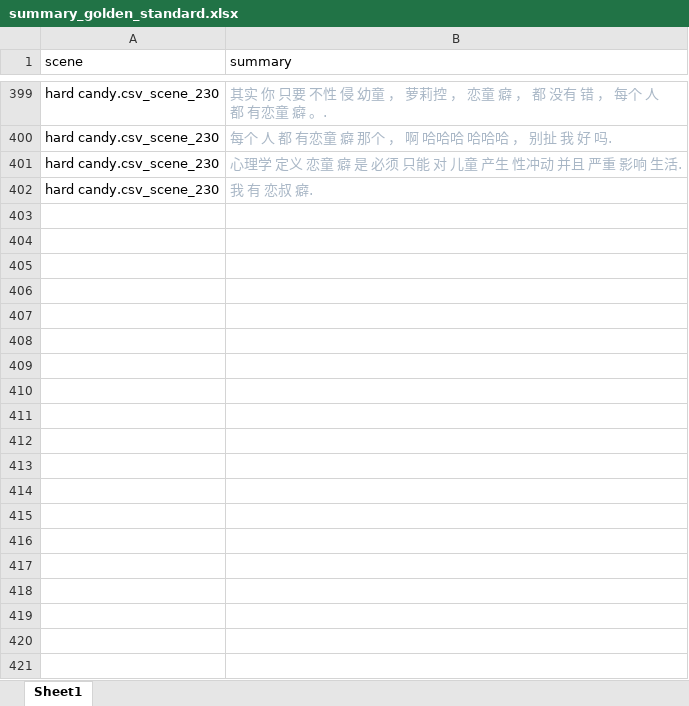
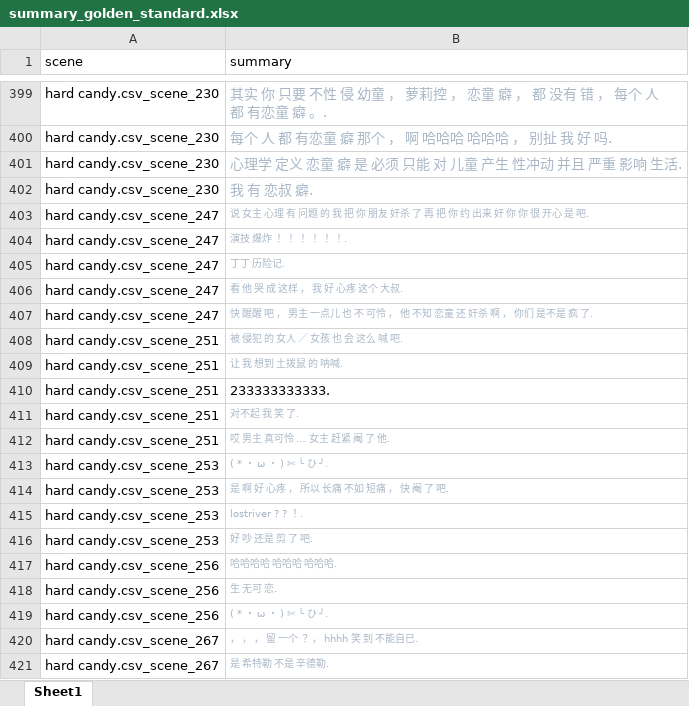
Before and after one commit to ChanningPing/VideoChatMining, an Excel workbook: data/summary_golden_standard/summary_golden_standard.xlsx, sheet Sheet1, drawn as a sheet; only a part is shown, gaps mark what is left out; values as stored, in another font and other column widths than the file's, no borders; the diff covers the shown part only; the diff names each change by its address in the sheet, - before the commit and + after, or states it on an @@ line.

Commit message:
summary golden standard

```diff
--- a/data/summary_golden_standard/summary_golden_standard.xlsx (sheet Sheet1)
+++ b/data/summary_golden_standard/summary_golden_standard.xlsx (sheet Sheet1)
+row 403: hard candy.csv_scene_247 | 说 女主 心理 有 问题 的 我 把 你 朋友 奸杀 了 再 把 你 约 出来 奸 你 你 很 开心 是 吧.
+row 404: hard candy.csv_scene_247 | 演技 爆炸 ！ ！ ！ ！ ！ ！.
+row 405: hard candy.csv_scene_247 | 丁丁 历险记.
+row 406: hard candy.csv_scene_247 | 看 他 哭 成 这样 ， 我 好 心疼 这个 大叔.
+row 407: hard candy.csv_scene_247 | 快 醒醒 吧 ， 男主 一点儿 也 不 可怜 ， 他 不知 恋童 还 奸杀 啊 ， 你们 是不是 疯 了.
+row 408: hard candy.csv_scene_251 | 被 侵犯 的 女人 ／ 女孩 也 会 这么 喊 吧.
+row 409: hard candy.csv_scene_251 | 让 我 想到 土拨鼠 的 呐喊.
+row 410: hard candy.csv_scene_251 | 233333333333.
+row 411: hard candy.csv_scene_251 | 对不起 我 笑 了.
+row 412: hard candy.csv_scene_251 | 哎 男主 真可怜 … 女主 赶紧 阉 了 他.
+row 413: hard candy.csv_scene_253 | ( * ・ ω ・ ) ✄ ╰ ひ ╯.
+row 414: hard candy.csv_scene_253 | 是 啊 好 心疼 ， 所以 长痛 不如 短痛 ， 快 阉 了 吧.
+row 415: hard candy.csv_scene_253 | lostriver ? ? ！.
+row 416: hard candy.csv_scene_253 | 好 吵 还是 剪 了 吧.
+row 417: hard candy.csv_scene_256 | 哈哈哈哈 哈哈哈 哈哈哈.
+row 418: hard candy.csv_scene_256 | 生 无可 恋.
+row 419: hard candy.csv_scene_256 | ( * ・ ω ・ ) ✄ ╰ ひ ╯.
+row 420: hard candy.csv_scene_267 | ， ， ， 留 一个 ？ ， hhhh 笑 到 不能自已.
+row 421: hard candy.csv_scene_267 | 是 希特勒 不是 辛德勒.
```
Also changed, not shown: 437 added rows elsewhere in this sheet, 9 other files.
